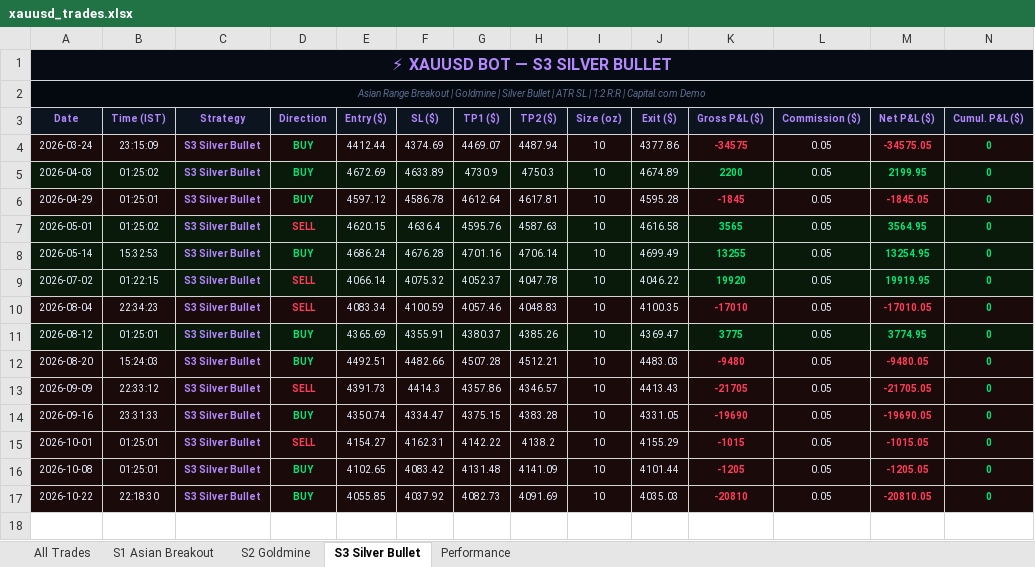
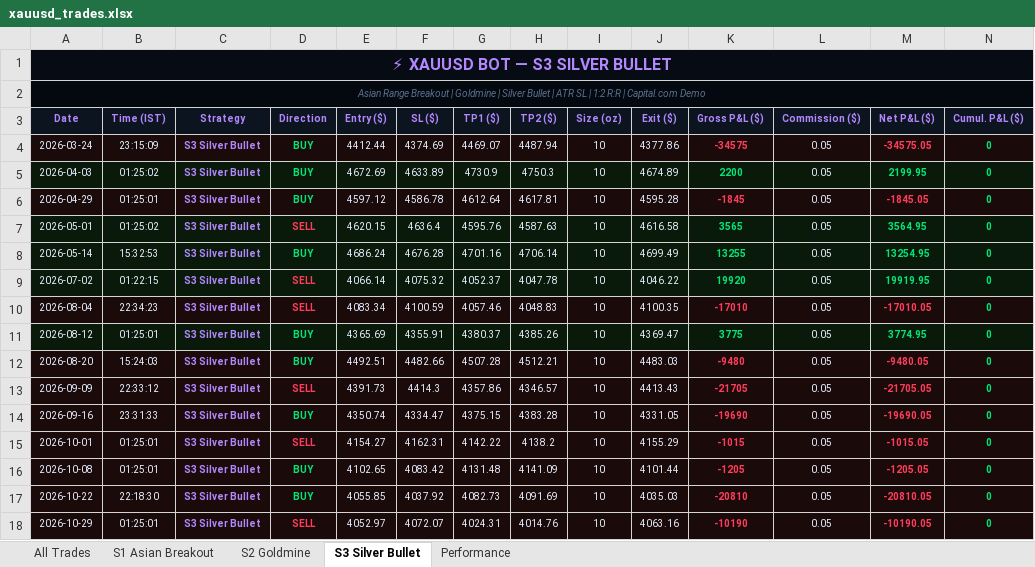
Before and after one commit to why666-dev/xauusd-bot, an Excel workbook: xauusd_trades.xlsx, sheet S3 Silver Bullet, drawn as a sheet; only a part is shown; values as stored, in another font and other column widths than the file's, no borders; rows hold the shown columns only; the diff names each change by its address in the sheet, - before the commit and + after, or states it on an @@ line.

```diff
--- a/xauusd_trades.xlsx (sheet S3 Silver Bullet)
+++ b/xauusd_trades.xlsx (sheet S3 Silver Bullet)
+row 18: 2026-10-29 | 01:25:01 | S3 Silver Bullet | SELL | 4052.97 | 4072.07 | 4024.31 | 4014.76 | 10 | 4063.16 | -10190 | 0.05 | -10190.05 | 0
```
Also changed, not shown: sheet All Trades, sheet S1 Asian Breakout, 2 other files.
